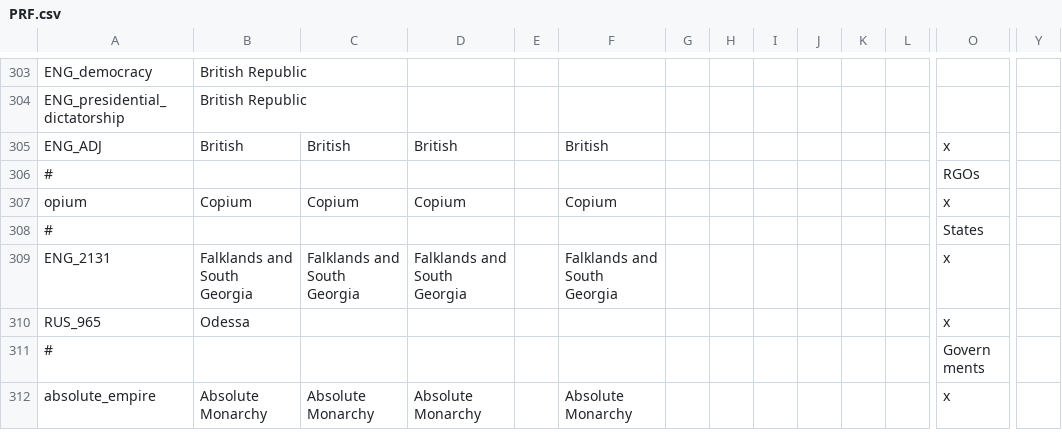
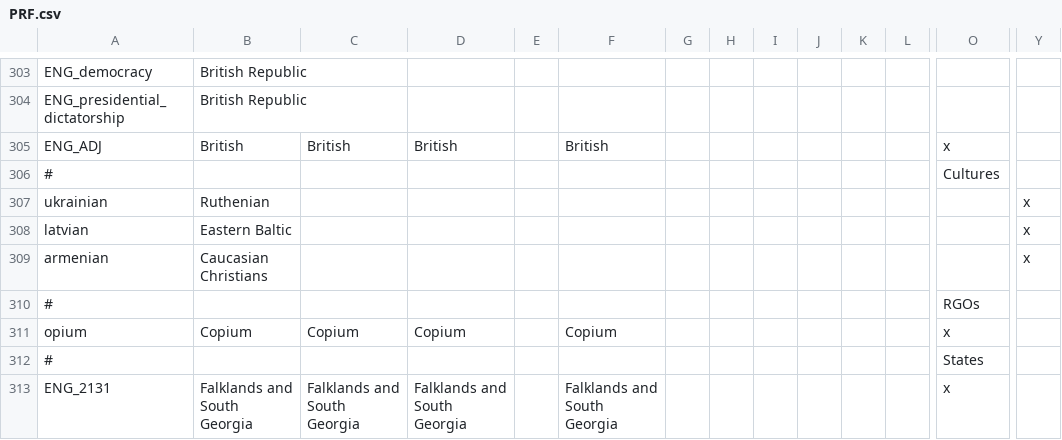
Before and after one commit to Proffan25/IGoR-PRF, a CSV file: localisation/PRF.csv, drawn as a sheet; only a part is shown, gaps mark what is left out; the shorter side is filled out with more unchanged rows; rows hold the shown columns only; the diff names each change by its address in the sheet, - before the commit and + after, or states it on an @@ line.

```diff
--- a/localisation/PRF.csv
+++ b/localisation/PRF.csv
+row 306: # |  |  |  |  |  |  |  |  |  |  |  | Cultures
+row 307: ukrainian | Ruthenian |  |  |  |  |  |  |  |  |  |  |  | x
+row 308: latvian | Eastern Baltic |  |  |  |  |  |  |  |  |  |  |  | x
+row 309: armenian | Caucasian Christians |  |  |  |  |  |  |  |  |  |  |  | x
```
Also changed, not shown: 17 other files.
